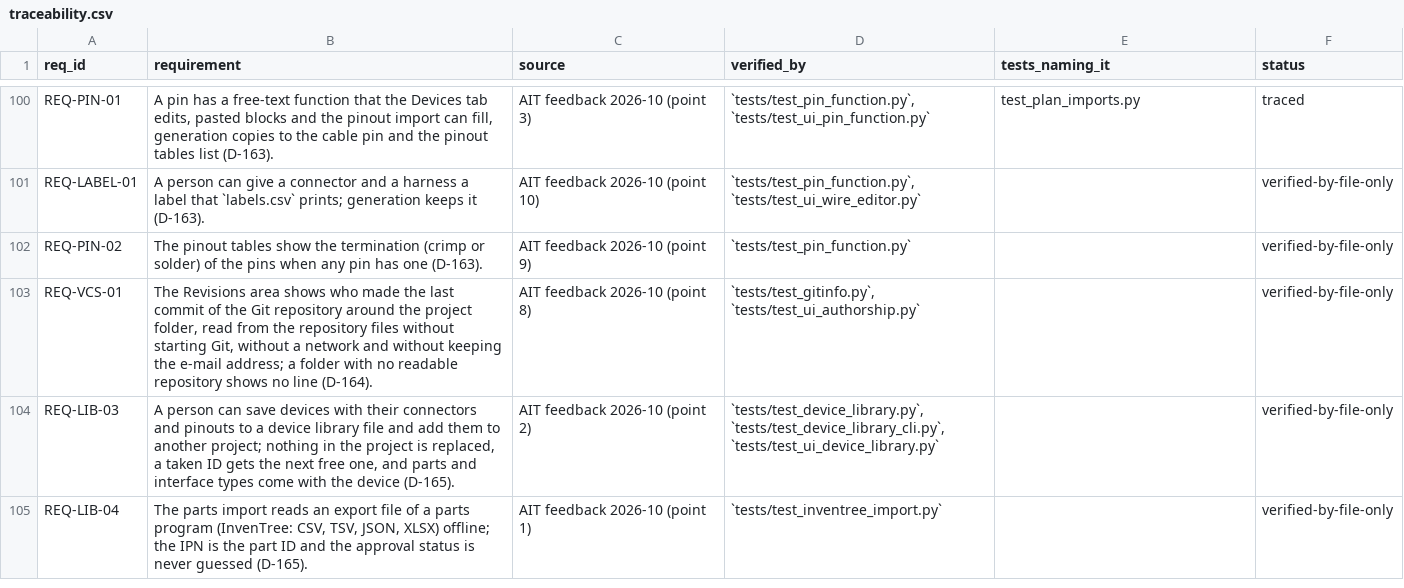
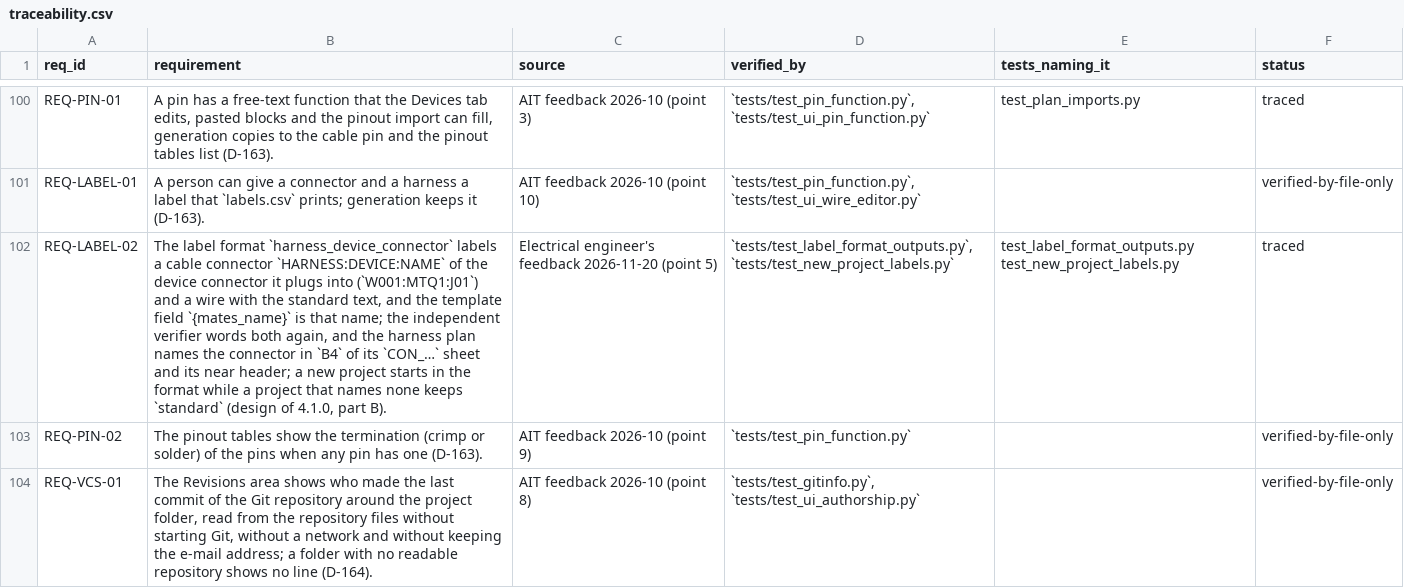
Before and after one commit to 0h3xn4/wireviz_harness-design-studio, a CSV file: HarnessDesignStudio/compliance/traceability.csv, drawn as a sheet; only a part is shown, gaps mark what is left out; the shorter side is filled out with more unchanged rows; the diff names each change by its address in the sheet, - before the commit and + after, or states it on an @@ line.

```diff
--- a/HarnessDesignStudio/compliance/traceability.csv
+++ b/HarnessDesignStudio/compliance/traceability.csv
+row 102: REQ-LABEL-02 | The label format `harness_device_connector` labels a cable connector `HARNESS:DEVICE:NAME` of the device connector it plugs into (`W001:MTQ1:J01`) and a wire with the standard text, and the template field `{mates_name}` is that name; the independent verifier words both again, and the harness plan names the connector in `B4` of its `CON_…` sheet and its near header; a new project starts in the format while a project that names none keeps `standard` (design of 4.1.0, part B). | Electrical engineer's feedback 2026-11-20 (point 5) | `tests/test_label_format_outputs.py`, `tests/test_new_project_labels.py` | test_label_format_outputs.py test_new_project_labels.py | traced
```
Also changed, not shown: HarnessDesignStudio/compliance/sdd_components.csv, 24 other files.
